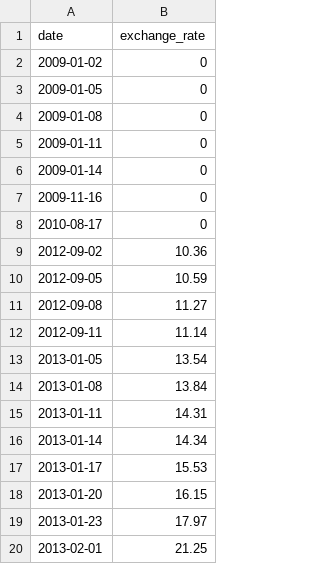
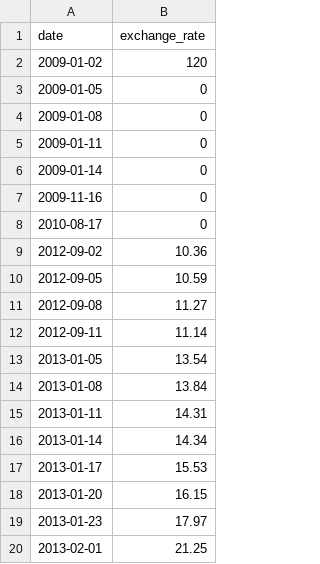
Before and after one commit to Welepy-dev/cpp-modules, a CSV file: CPP-Module-09/ex00/teste.csv, drawn as a sheet.

```diff
--- a/CPP-Module-09/ex00/teste.csv
+++ b/CPP-Module-09/ex00/teste.csv
@@ -1,3 +1,3 @@
 date,exchange_rate
-2009-01-02,0
+2009-01-02,120
 2009-01-05,0
```
Also changed, not shown: 5 other files.
